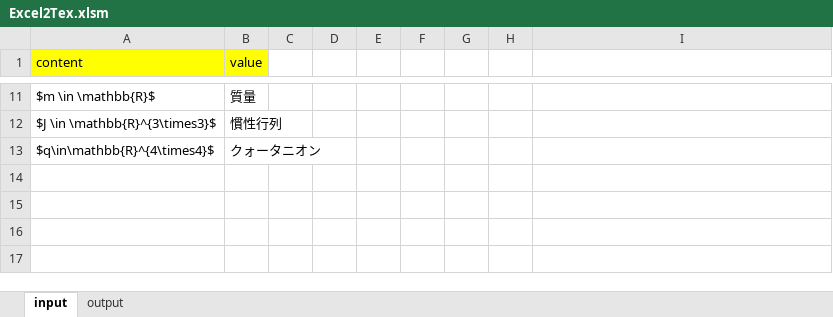
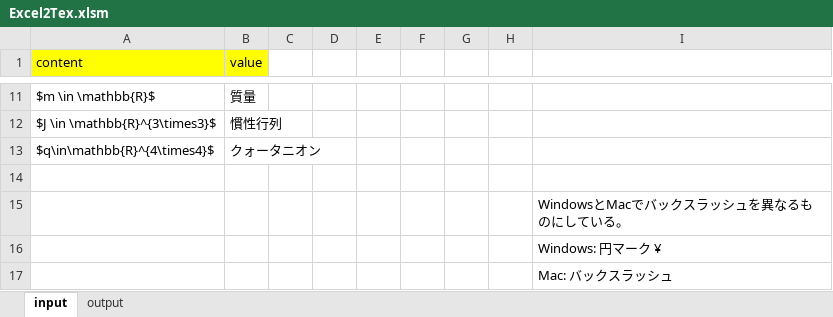
Before and after one commit to ku-gcl/excel2tex, an Excel workbook: Excel2Tex.xlsm, sheet input, drawn as a sheet; only a part is shown, gaps mark what is left out; values as stored, in another font and other column widths than the file's, no borders; charts and pictures not drawn; the diff covers the shown part only; the diff names each change by its address in the sheet, - before the commit and + after, or states it on an @@ line.

Commit message:
[update] Windows用とMac用のボタンを作成

```diff
--- a/Excel2Tex.xlsm (sheet input)
+++ b/Excel2Tex.xlsm (sheet input)
+row 14: (empty)
+row 15:  |  |  |  |  |  |  |  | WindowsとMacでバックスラッシュを異なるものにしている。
+row 16:  |  |  |  |  |  |  |  | Windows: 円マーク ¥
+row 17:  |  |  |  |  |  |  |  | Mac: バックスラッシュ
```
Also changed, not shown: 3 added rows and 2 edited cells elsewhere in this sheet, charts or pictures, 3 other files.
